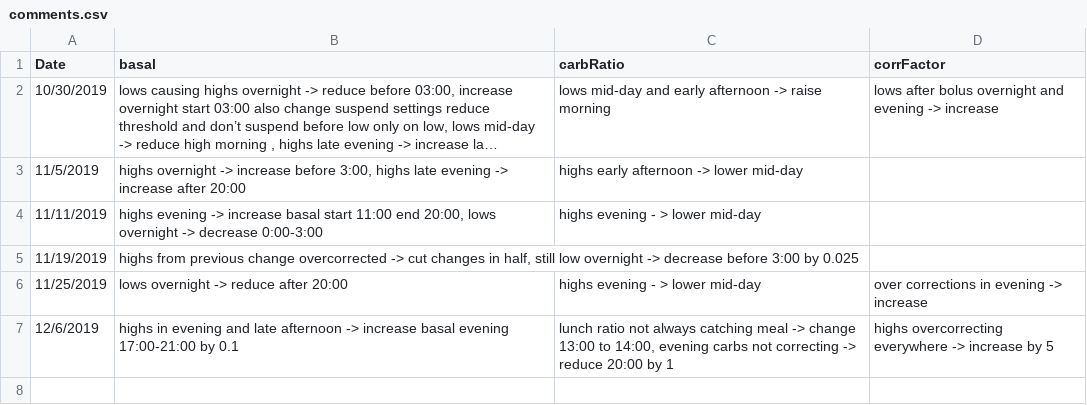
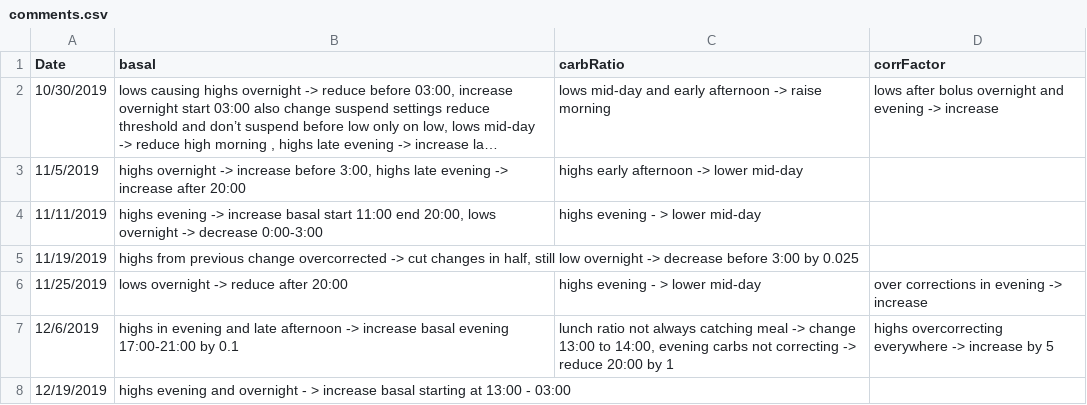
Before and after one commit to rscmbc3/BG.library, a CSV file: BG.library/pumpSettings/comments.csv, drawn as a sheet; long unchanged cells end in …; the diff names each change by its address in the sheet, - before the commit and + after, or states it on an @@ line.

Commit message:
pump settings change

```diff
--- a/BG.library/pumpSettings/comments.csv
+++ b/BG.library/pumpSettings/comments.csv
+row 8: 12/19/2019 | highs evening and overnight - > increase basal starting at 13:00 - 03:00
```
Also changed, not shown: BG.library/pumpSettings/basal.csv.
